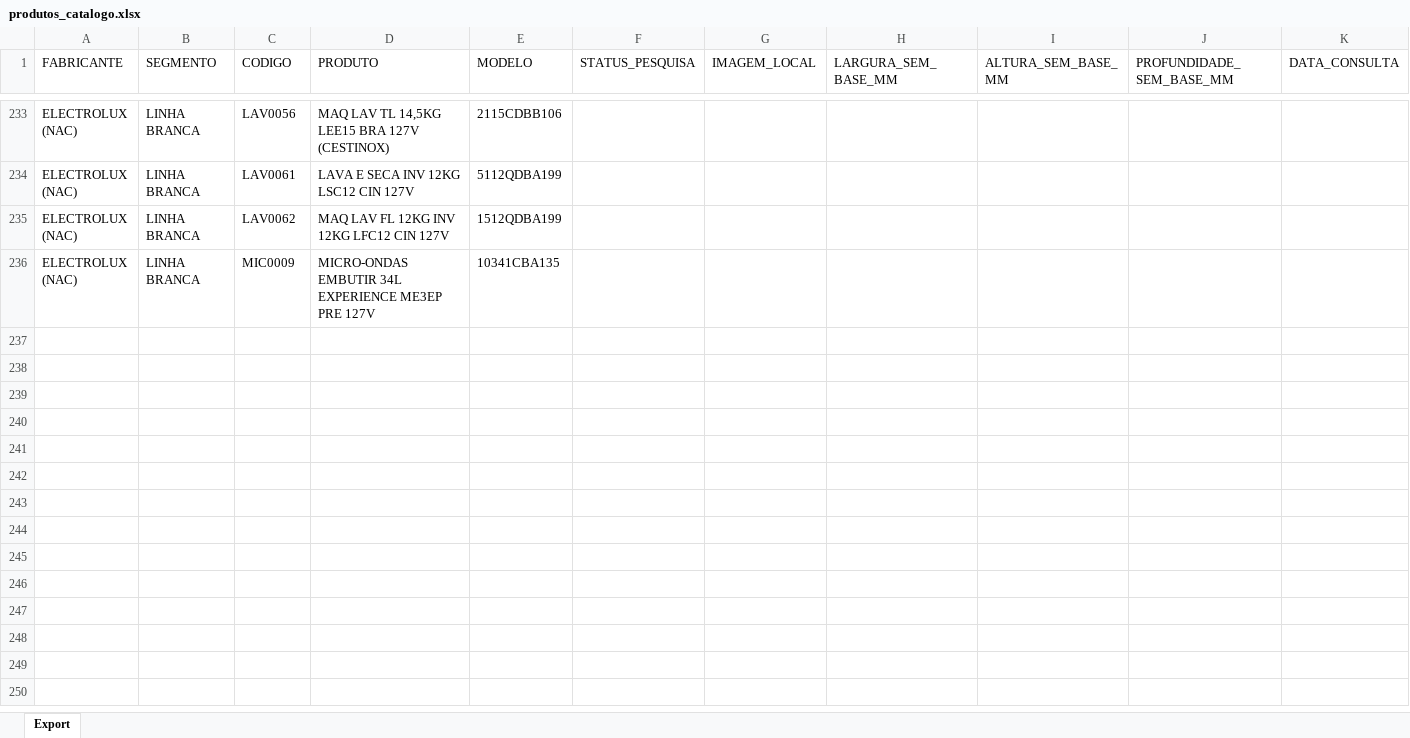
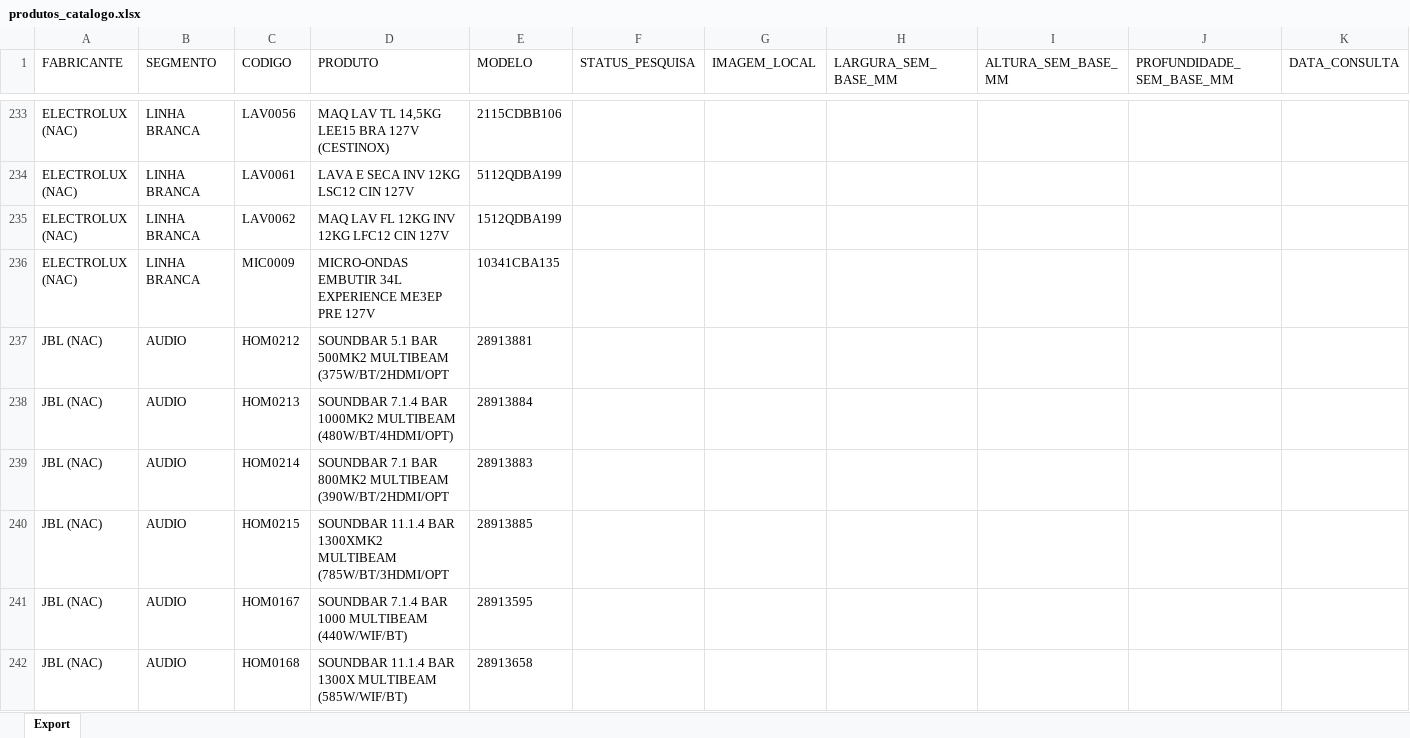
Before and after one commit to AMFDS2/clubone-catalogo, an Excel workbook: dados/produtos_catalogo.xlsx, sheet Export, drawn as a sheet; only a part is shown, gaps mark what is left out; values as stored, in another font and other column widths than the file's, no borders; table styles not drawn; rows hold the shown columns only; the diff names each change by its address in the sheet, - before the commit and + after, or states it on an @@ line.

Commit message:
Atualiza catalogo com JBL, imagens e enriquecimento

```diff
--- a/dados/produtos_catalogo.xlsx (sheet Export)
+++ b/dados/produtos_catalogo.xlsx (sheet Export)
+row 237: JBL (NAC) | AUDIO | HOM0212 | SOUNDBAR 5.1 BAR 500MK2 MULTIBEAM (375W/BT/2HDMI/OPT | 28913881
+row 238: JBL (NAC) | AUDIO | HOM0213 | SOUNDBAR 7.1.4 BAR 1000MK2 MULTIBEAM (480W/BT/4HDMI/OPT) | 28913884
+row 239: JBL (NAC) | AUDIO | HOM0214 | SOUNDBAR 7.1 BAR 800MK2 MULTIBEAM (390W/BT/2HDMI/OPT | 28913883
+row 240: JBL (NAC) | AUDIO | HOM0215 | SOUNDBAR 11.1.4 BAR 1300XMK2 MULTIBEAM (785W/BT/3HDMI/OPT | 28913885
+row 241: JBL (NAC) | AUDIO | HOM0167 | SOUNDBAR 7.1.4 BAR 1000 MULTIBEAM (440W/WIF/BT) | 28913595
+row 242: JBL (NAC) | AUDIO | HOM0168 | SOUNDBAR 11.1.4 BAR 1300X MULTIBEAM (585W/WIF/BT) | 28913658
```
Also changed, not shown: 38 other files.
